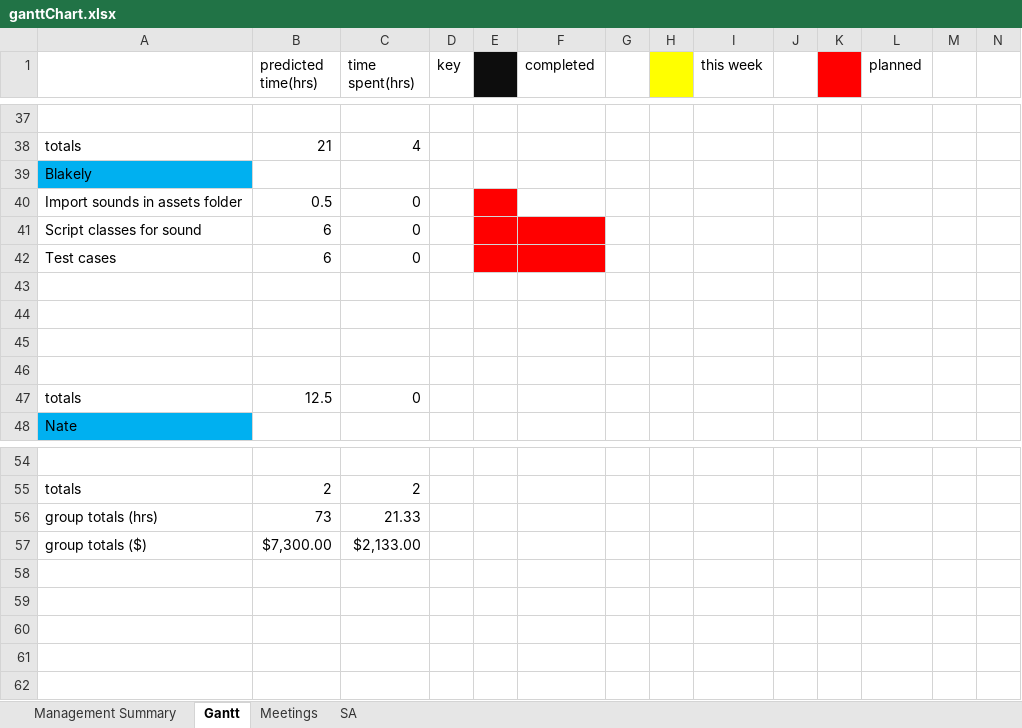
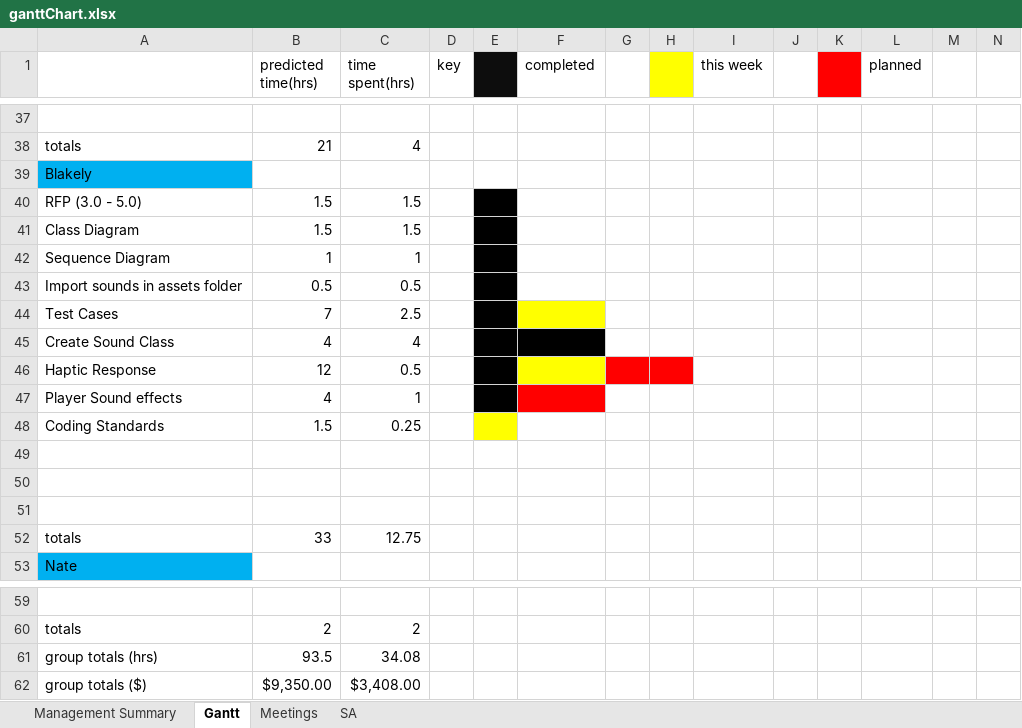
Before and after one commit to Corbono2/Banana-Clone, an Excel workbook: docs/ganttChart.xlsx, sheet Gantt, drawn as a sheet; only a part is shown, gaps mark what is left out; values as stored, in another font and other column widths than the file's, no borders; removed rows and columns are numbered as before the commit, all else as after; rows hold the shown columns only; the diff names each change by its address in the sheet, - before the commit and + after, or states it on an @@ line.

Commit message:
Update Gantt Chart & Add Progress

```diff
--- a/docs/ganttChart.xlsx (sheet Gantt)
+++ b/docs/ganttChart.xlsx (sheet Gantt)
+row 40: RFP (3.0 - 5.0) | 1.5 | 1.5
+row 41: Class Diagram | 1.5 | 1.5
+row 42: Sequence Diagram | 1 | 1
-C43 (time spent(hrs)): 0
+C43 (time spent(hrs)): 0.5
-E43 fill: #FF0000
+E43 fill: #000000
-row 41: Script classes for sound | 6 | 0
-row 42: Test cases | 6 | 0
+row 44: Test Cases | 7 | 2.5
+row 45: Create Sound Class | 4 | 4
+row 46: Haptic Response | 12 | 0.5
+row 47: Player Sound effects | 4 | 1
+row 48: Coding Standards | 1.5 | 0.25
-row 46: (empty)
-B52 (predicted time(hrs)): 12.5
+B52 (predicted time(hrs)): 33
-C52 (time spent(hrs)): 0
+C52 (time spent(hrs)): 12.75
-B61 (predicted time(hrs)): 73
+B61 (predicted time(hrs)): 93.5
-C61 (time spent(hrs)): 21.33
+C61 (time spent(hrs)): 34.08
-B62 (predicted time(hrs)): $7,300.00
+B62 (predicted time(hrs)): $9,350.00
-C62 (time spent(hrs)): $2,133.00
+C62 (time spent(hrs)): $3,408.00
```
Also changed, not shown: formulas that keep their value, 1 other file.
